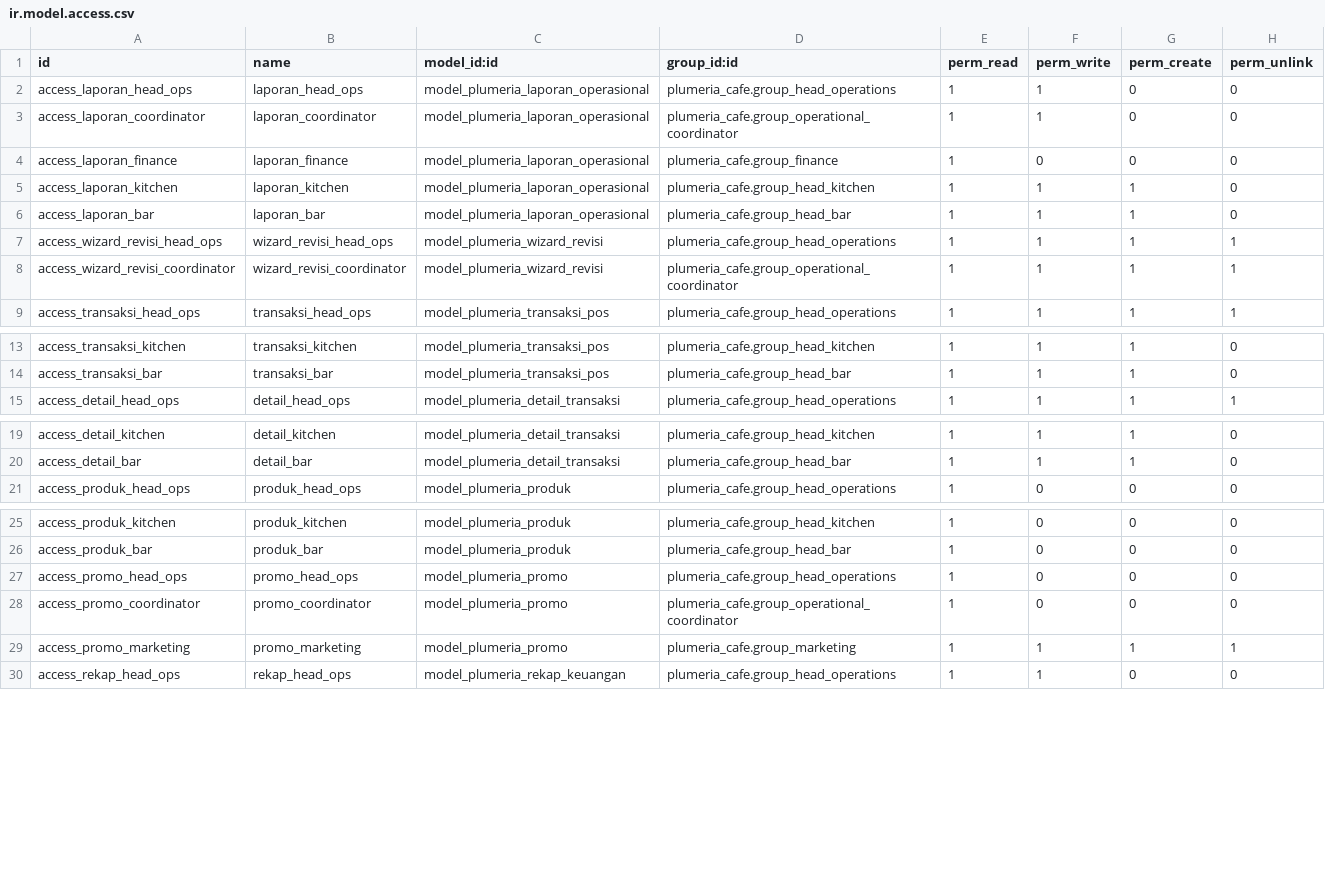
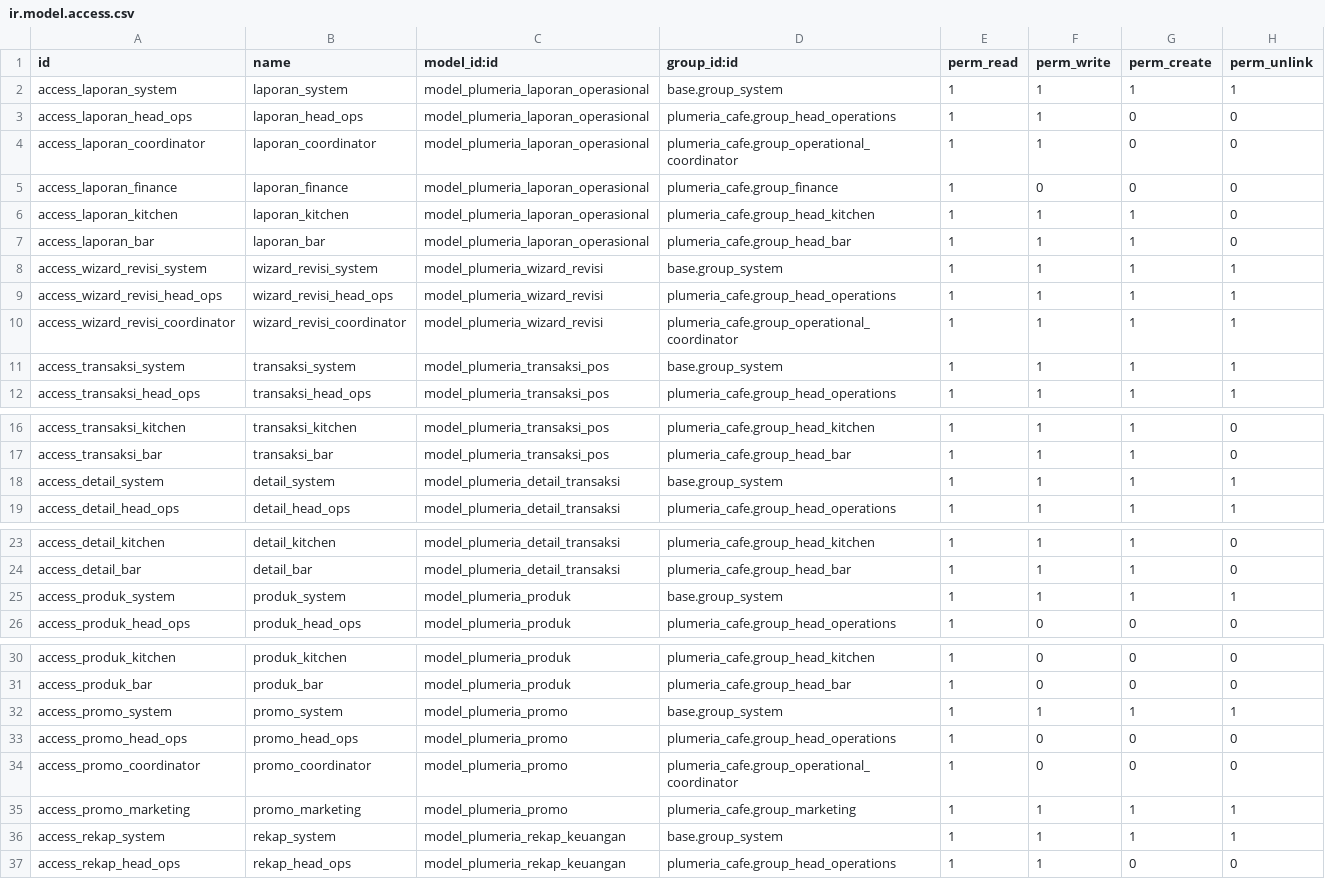
Before and after one commit to DitaMaheswari05/IF3141-odoo-K03-G05, a CSV file: custom_addons/plumeria_cafe/security/ir.model.access.csv, drawn as a sheet; only a part is shown, gaps mark what is left out; the diff names each change by its address in the sheet, - before the commit and + after, or states it on an @@ line.

Commit message:
fix: permanent admin access via base.group_system

```diff
--- a/custom_addons/plumeria_cafe/security/ir.model.access.csv
+++ b/custom_addons/plumeria_cafe/security/ir.model.access.csv
+row 2: access_laporan_system | laporan_system | model_plumeria_laporan_operasional | base.group_system | 1 | 1 | 1 | 1
+row 8: access_wizard_revisi_system | wizard_revisi_system | model_plumeria_wizard_revisi | base.group_system | 1 | 1 | 1 | 1
+row 11: access_transaksi_system | transaksi_system | model_plumeria_transaksi_pos | base.group_system | 1 | 1 | 1 | 1
+row 18: access_detail_system | detail_system | model_plumeria_detail_transaksi | base.group_system | 1 | 1 | 1 | 1
+row 25: access_produk_system | produk_system | model_plumeria_produk | base.group_system | 1 | 1 | 1 | 1
+row 32: access_promo_system | promo_system | model_plumeria_promo | base.group_system | 1 | 1 | 1 | 1
+row 36: access_rekap_system | rekap_system | model_plumeria_rekap_keuangan | base.group_system | 1 | 1 | 1 | 1
```
Also changed, not shown: 1 other file.
